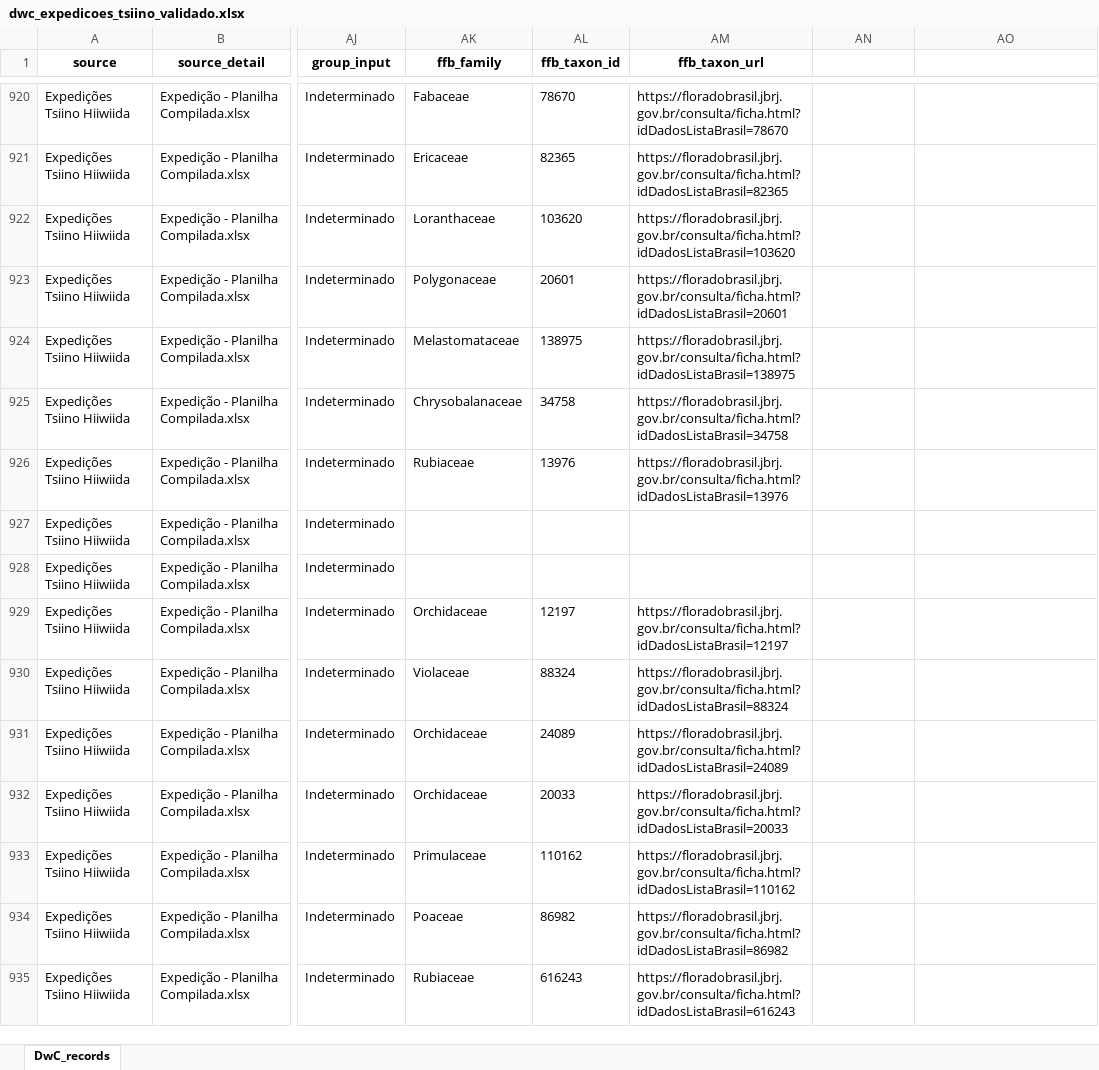
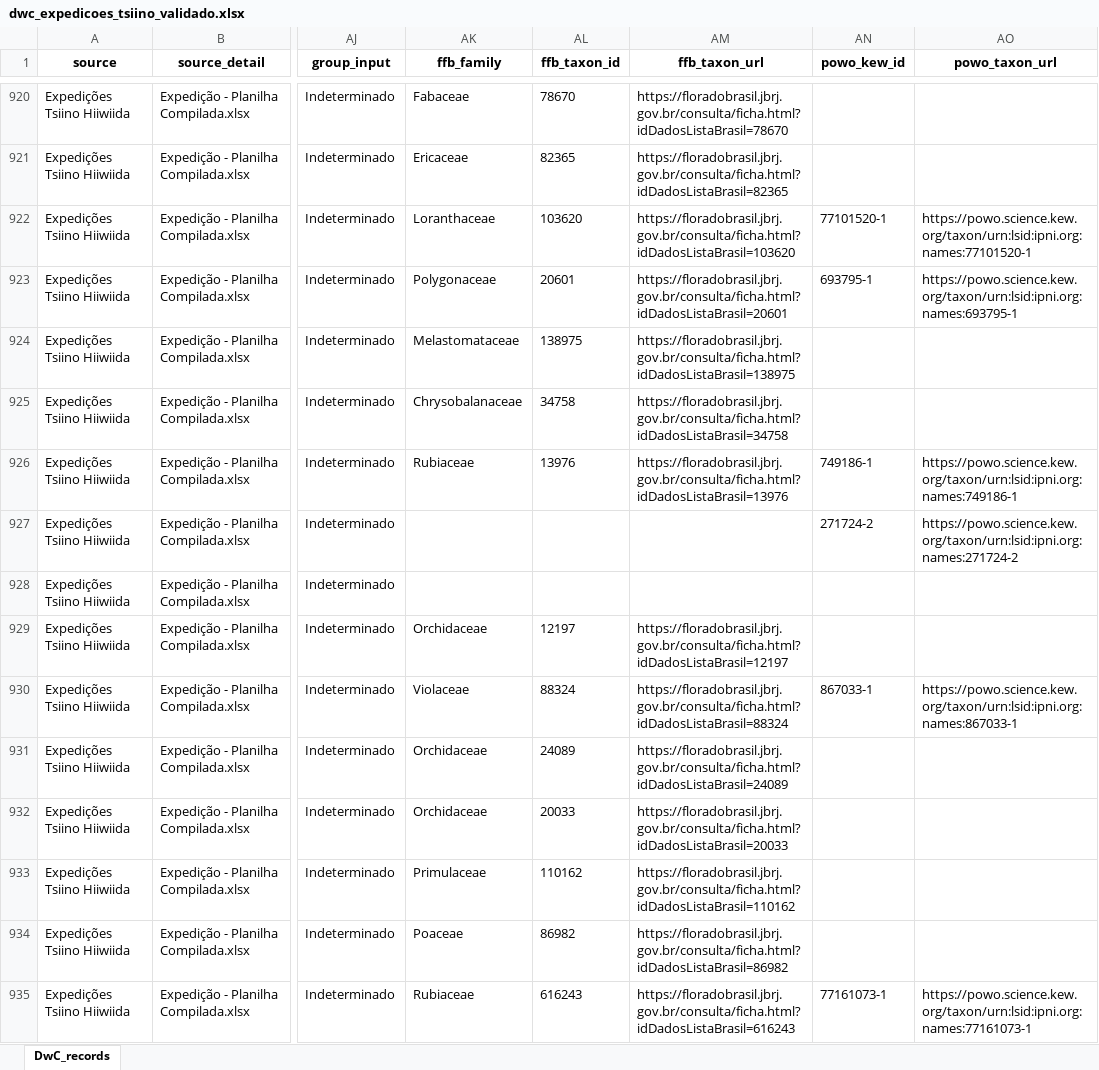
Before and after one commit to giuliaottino/cabeca_cachorro, an Excel workbook: _input_data/dwc_expedicoes_tsiino_validado.xlsx, sheet DwC_records, drawn as a sheet; only a part is shown, gaps mark what is left out; values as stored, in another font and other column widths than the file's, no borders; the diff covers the shown part only; the diff names each change by its address in the sheet, - before the commit and + after, or states it on an @@ line.

```diff
--- a/_input_data/dwc_expedicoes_tsiino_validado.xlsx (sheet DwC_records)
+++ b/_input_data/dwc_expedicoes_tsiino_validado.xlsx (sheet DwC_records)
-AN1: (empty)
+AN1: powo_kew_id
-AO1: (empty)
+AO1: powo_taxon_url
-AN922 (powo_kew_id): (empty)
+AN922 (powo_kew_id): 77101520-1
-AO922 (powo_taxon_url): (empty)
+AO922 (powo_taxon_url): https://powo.science.kew.org/taxon/urn:lsid:ipni.org:names:77101520-1
-AN923 (powo_kew_id): (empty)
+AN923 (powo_kew_id): 693795-1
-AO923 (powo_taxon_url): (empty)
+AO923 (powo_taxon_url): https://powo.science.kew.org/taxon/urn:lsid:ipni.org:names:693795-1
-AN926 (powo_kew_id): (empty)
+AN926 (powo_kew_id): 749186-1
-AO926 (powo_taxon_url): (empty)
+AO926 (powo_taxon_url): https://powo.science.kew.org/taxon/urn:lsid:ipni.org:names:749186-1
-AN927 (powo_kew_id): (empty)
+AN927 (powo_kew_id): 271724-2
-AO927 (powo_taxon_url): (empty)
+AO927 (powo_taxon_url): https://powo.science.kew.org/taxon/urn:lsid:ipni.org:names:271724-2
-AN930 (powo_kew_id): (empty)
+AN930 (powo_kew_id): 867033-1
-AO930 (powo_taxon_url): (empty)
+AO930 (powo_taxon_url): https://powo.science.kew.org/taxon/urn:lsid:ipni.org:names:867033-1
-AN935 (powo_kew_id): (empty)
+AN935 (powo_kew_id): 77161073-1
-AO935 (powo_taxon_url): (empty)
+AO935 (powo_taxon_url): https://powo.science.kew.org/taxon/urn:lsid:ipni.org:names:77161073-1
```
Also changed, not shown: 440 edited cells elsewhere in this sheet, _input_data/dwc_gbif_colecoes_validado.xlsx, docs/_input_data/dwc_expedicoes_tsiino_validado.xlsx, 46 other files.
